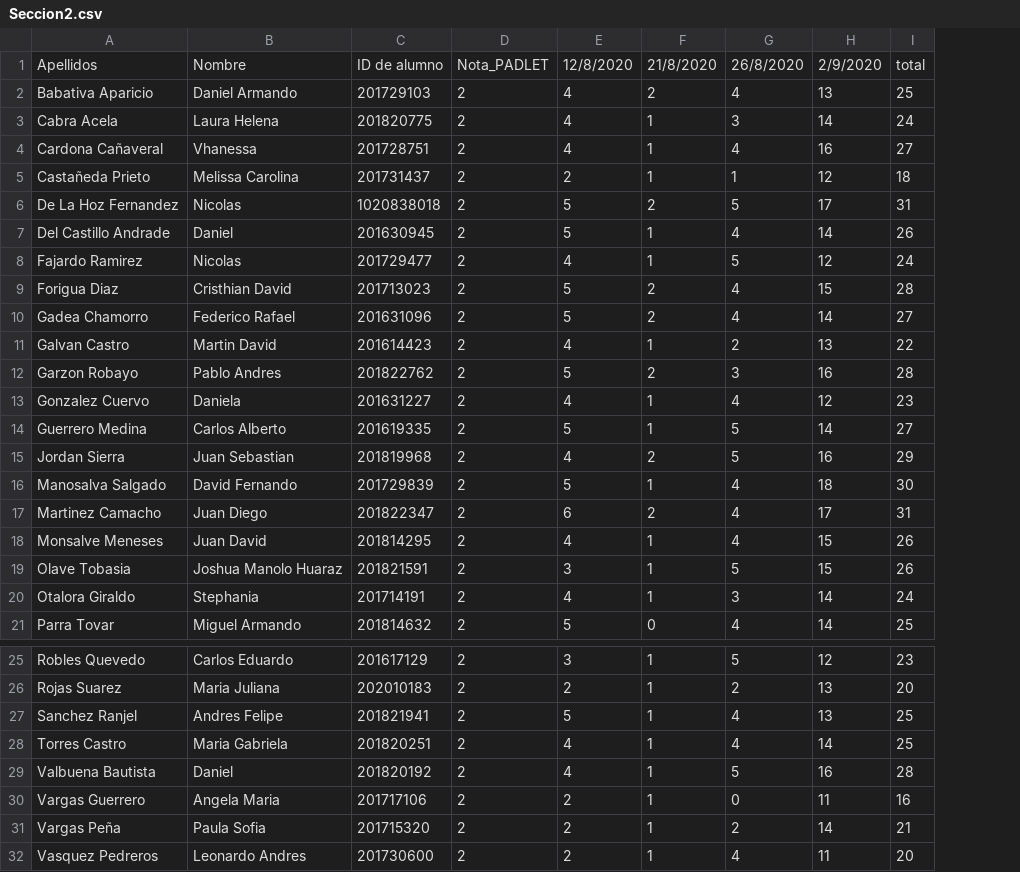
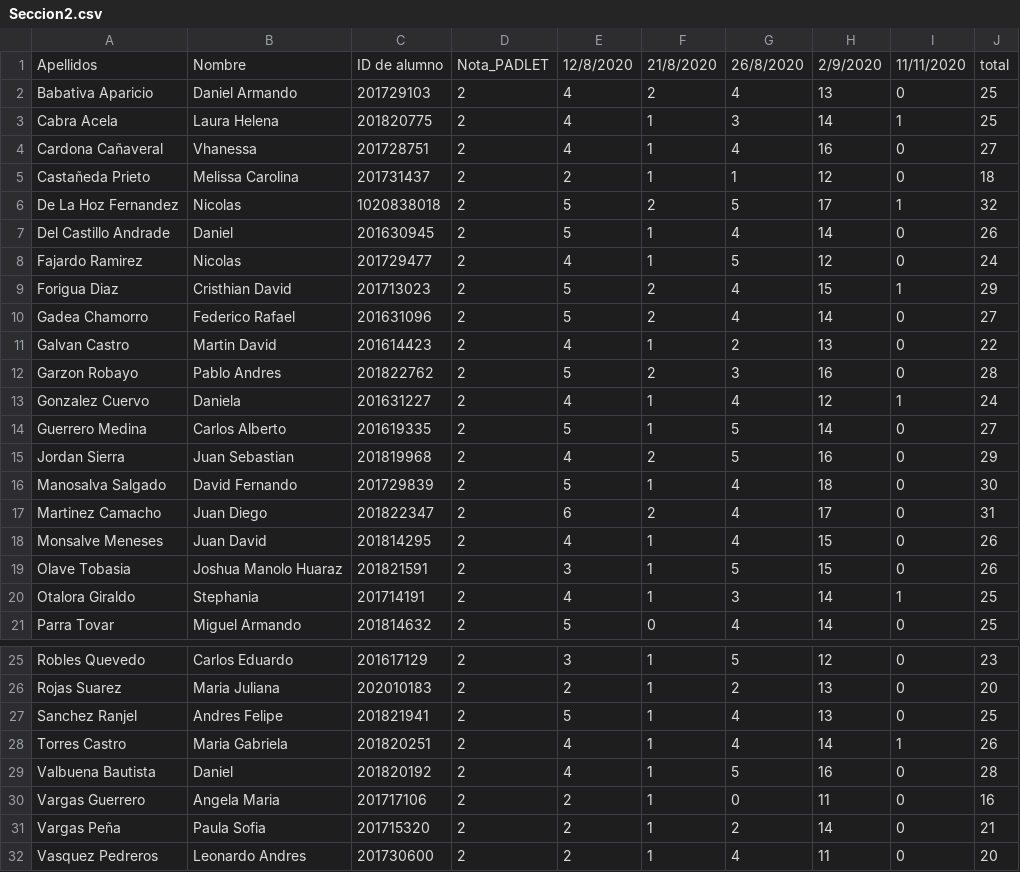
Before and after one commit to mjocampov/infracomp202020, a CSV file: data/Seccion2.csv, drawn as a sheet; only a part is shown, gaps mark what is left out; addresses are those after the commit; the diff names each change by its address in the sheet, - before the commit and + after, or states it on an @@ line.

```diff
--- a/data/Seccion2.csv
+++ b/data/Seccion2.csv
+column I, rows 1-21: 11/11/2020 | 0 | 1 | 0 | 0 | 1 | 0 | 0 | 1 | 0 | 0 | 0 | 1 | 0 | 0 | 0 | 0 | 0 | 0 | 1 | 0; rows 25-32: 0 | 0 | 0 | 1 | 0 | 0 | 0 | 0
-J3: 24
+J3: 25
-J6: 31
+J6: 32
-J9: 28
+J9: 29
-J13: 23
+J13: 24
-J20: 24
+J20: 25
-J28: 25
+J28: 26
```
Also changed, not shown: data/Seccion1.csv, 2 other files.
